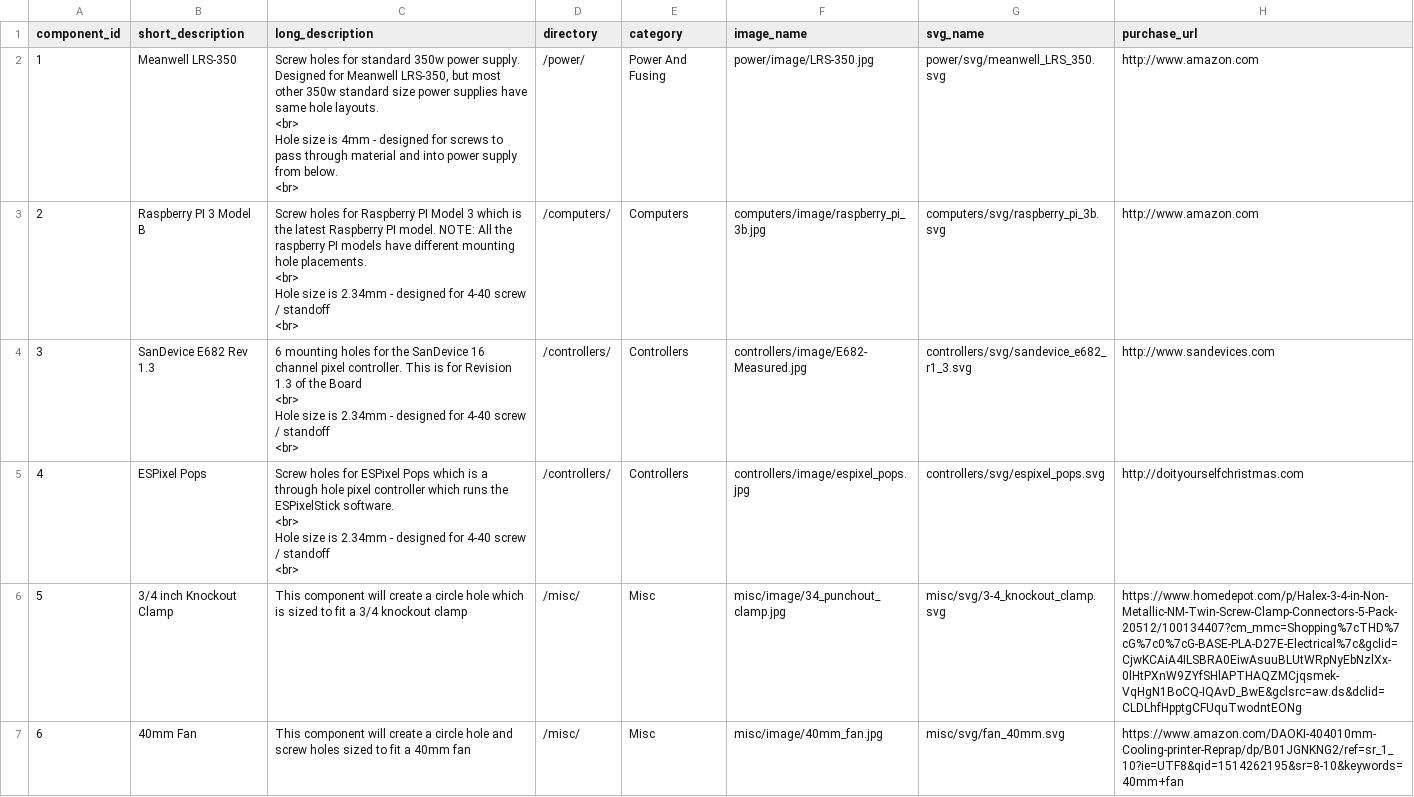
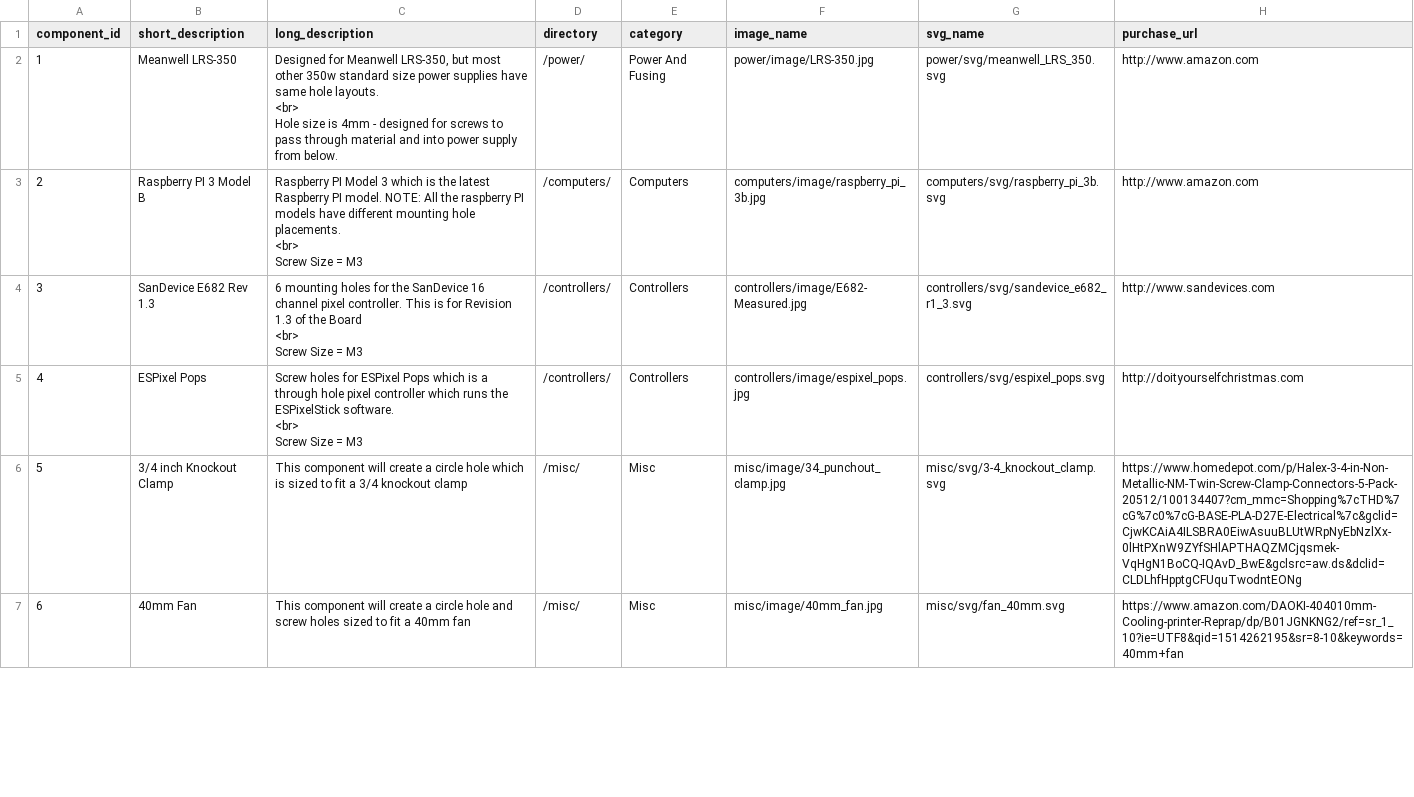
Before and after one commit to jchancel/jdeation-designer, a CSV file: jdeation_component_list.csv, drawn as a sheet; only a part is shown; the diff covers the shown part only.

Commit message:
Cleaned up descriptions

```diff
--- a/jdeation_component_list.csv
+++ b/jdeation_component_list.csv
@@ -1,18 +1,16 @@
 component_id,short_description,long_description,directory,category,image_name,svg_name,purchase_url
-1,Meanwell LRS-350,"Screw holes for standard 350w power supply.  Designed for Meanwell LRS-350,  but most other 350w standard size power supplies have same hole layouts.
-                        <br>
-                        Hole size is 4mm - designed for screws to pass through material and into power supply from below.
-                        <br>",/power/,Power And Fusing,power/image/LRS-350.jpg,power/svg/meanwell_LRS_350.svg,http://www.amazon.com
-2,Raspberry PI 3 Model B,"Screw holes for Raspberry PI Model 3 which is the latest Raspberry PI model.  NOTE:  All the raspberry PI models have different mounting hole placements.
-                        <br>
-                        Hole size is 2.34mm - designed for 4-40 screw / standoff
-                        <br>",/computers/,Computers,computers/image/raspberry_pi_3b.jpg,computers/svg/raspberry_pi_3b.svg,http://www.amazon.com
-3,SanDevice E682 Rev 1.3,"6 mounting holes for the SanDevice 16 channel pixel controller.  This is for Revision 1.3 of the Board
-                        <br>
-                        Hole size is 2.34mm - designed for 4-40 screw / standoff
-                        <br>",/controllers/,Controllers,controllers/image/E682-Measured.jpg,controllers/svg/sandevice_e682_r1_3.svg,http://www.sandevices.com
-4,ESPixel Pops,"Screw holes for ESPixel Pops which is a through hole pixel controller which runs the ESPixelStick software.
-                        <br>
-                        Hole size is 2.34mm - designed for 4-40 screw / standoff
-                        <br>",/controllers/,Controllers,controllers/image/espixel_pops.jpg,controllers/svg/espixel_pops.svg,http://doityourselfchristmas.com
+1,Meanwell LRS-350,"Designed for Meanwell LRS-350,  but most other 350w standard size power supplies have same hole layouts.
+<br>
+Hole size is 4mm - designed for screws to pass through material and into power supply from below.
+",/power/,Power And Fusing,power/image/LRS-350.jpg,power/svg/meanwell_LRS_350.svg,http://www.amazon.com
+2,Raspberry PI 3 Model B,"Raspberry PI Model 3 which is the latest Raspberry PI model.  NOTE:  All the raspberry PI models have different mounting hole placements.
+<br>
+Screw Size = M3
+                        ",/computers/,Computers,computers/image/raspberry_pi_3b.jpg,computers/svg/raspberry_pi_3b.svg,http://www.amazon.com
+3,SanDevice E682 Rev 1.3,"6 mounting holes for the SanDevice 16 channel pixel controller.  This is for Revision 1.3 of the Board
+<br>
+Screw Size = M3",/controllers/,Controllers,controllers/image/E682-Measured.jpg,controllers/svg/sandevice_e682_r1_3.svg,http://www.sandevices.com
+4,ESPixel Pops,"Screw holes for ESPixel Pops which is a through hole pixel controller which runs the ESPixelStick software.
+<br>
+Screw Size = M3",/controllers/,Controllers,controllers/image/espixel_pops.jpg,controllers/svg/espixel_pops.svg,http://doityourselfchristmas.com
 5,3/4 inch Knockout Clamp,This component will create a circle hole which is sized to fit a 3/4 knockout clamp,/misc/,Misc,misc/image/34_punchout_clamp.jpg,misc/svg/3-4_knockout_clamp.svg,https://www.homedepot.com/p/Halex-3-4-in-Non-Metallic-NM-Twin-Screw-Clamp-Connectors-5-Pack-20512/100134407?cm_mmc=Shopping%7cTHD%7cG%7c0%7cG-BASE-PLA-D27E-Electrical%7c&gclid=CjwKCAiA4ILSBRA0EiwAsuuBLUtWRpNyEbNzlXx-0lHtPXnW9ZYfSHlAPTHAQZMCjqsmek-VqHgN1BoCQ-IQAvD_BwE&gclsrc=aw.ds&dclid=CLDLhfHpptgCFUquTwodntEONg
```
Also changed, not shown: 12 edited cells elsewhere in this file.
